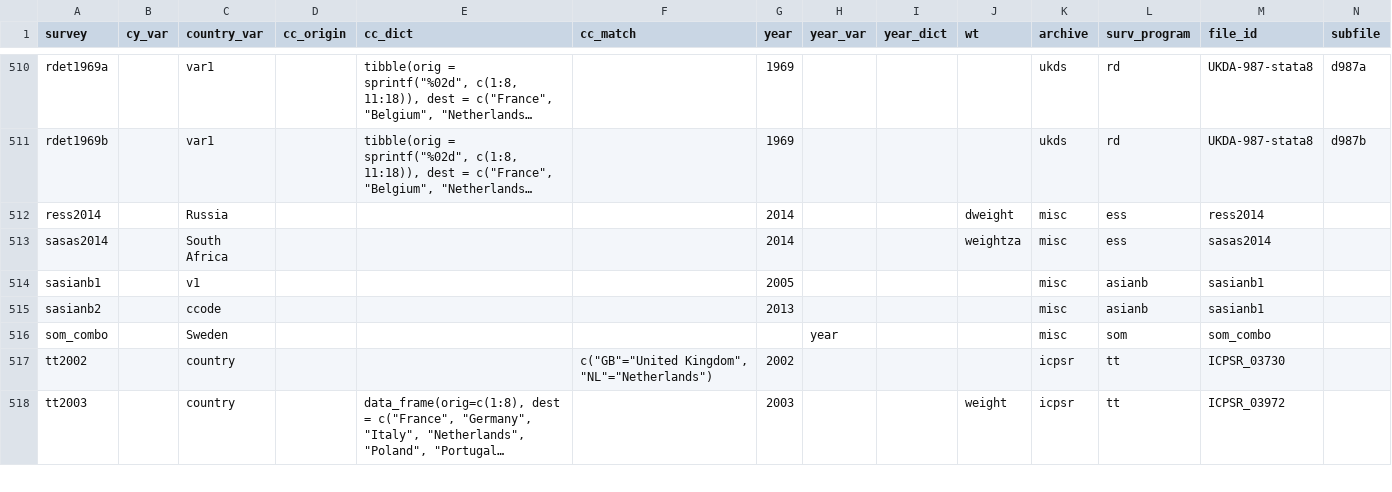
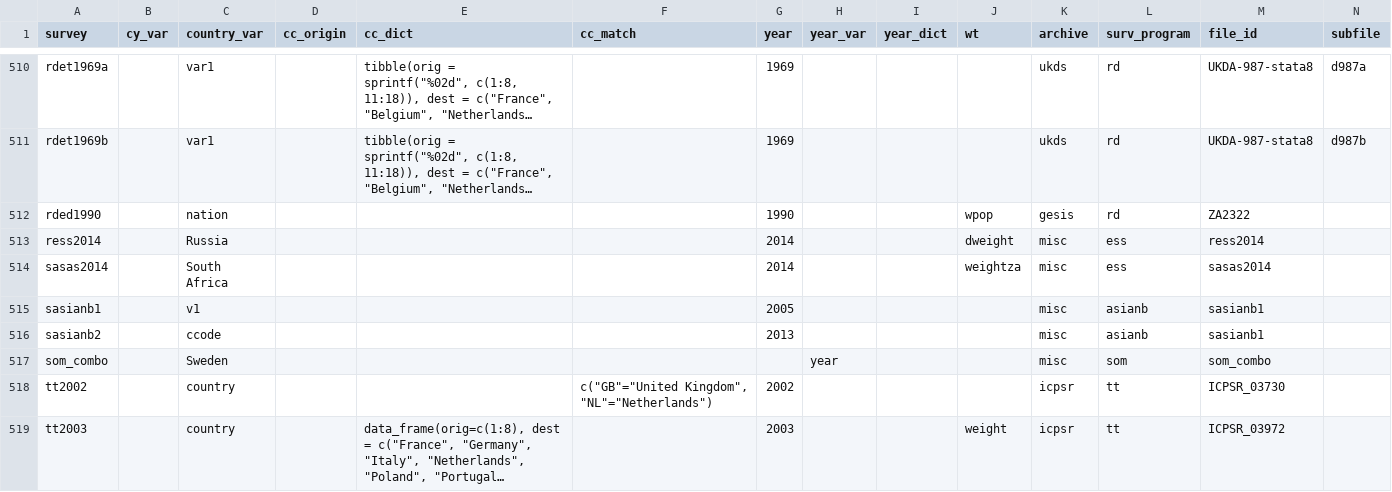
Before and after one commit to fsolt/DCPOtools, a CSV file: data/surveys_data.csv, drawn as a sheet; only a part is shown, gaps mark what is left out; long unchanged cells end in …; rows hold the shown columns only; the diff names each change by its address in the sheet, - before the commit and + after, or states it on an @@ line.

Commit message:
add rded1990 👀@byngdeuk

```diff
--- a/data/surveys_data.csv
+++ b/data/surveys_data.csv
+row 512: rded1990 |  | nation |  |  |  | 1990 |  |  | wpop | gesis | rd | ZA2322
```
Also changed, not shown: 1 other file.
